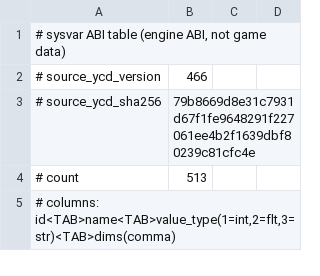
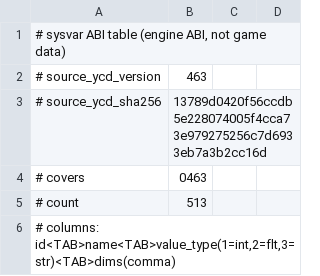
Before and after one commit to NotFaceGUI/yuris-kernel, a TSV file: crates/yu-rt/data/sysvar-abi-0463-13789d04.tsv (was crates/yu-rt/data/sysvar-abi-0466.tsv), drawn as a sheet; only a part is shown.

```diff
--- a/crates/yu-rt/data/sysvar-abi-0466.tsv
+++ b/crates/yu-rt/data/sysvar-abi-0463-13789d04.tsv
@@ -1,4 +1,5 @@
 # sysvar ABI table (engine ABI, not game data)
-# source_ycd_version	466
-# source_ycd_sha256	79b8669d8e31c7931d67f1fe9648291f227061ee4b2f1639dbf80239c81cfc4e
+# source_ycd_version	463
+# source_ycd_sha256	13789d0420f56ccdb5e228074005f4cca73e979275256c7d6933eb7a3b2cc16d
+# covers	0463
 # count	513
```
Also changed, not shown: crates/yu-rt/data/sysvar-abi-0292-e7016b1e.tsv, crates/yu-rt/data/sysvar-abi-0475-35cc725d.tsv, 27 other files.
